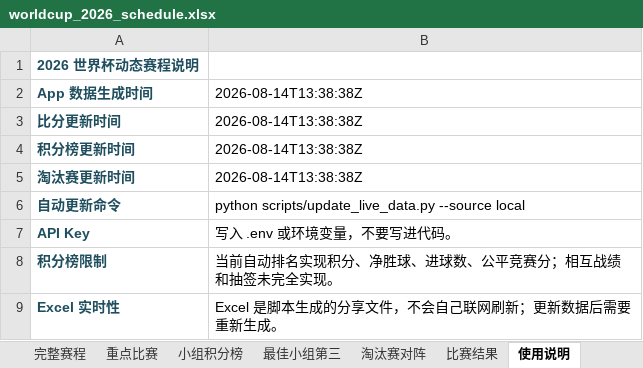
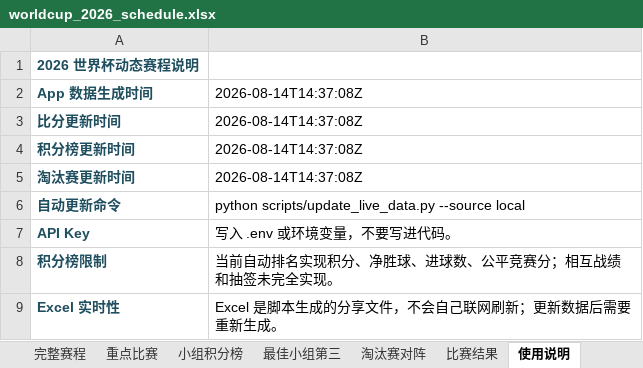
Before and after one commit to zhaojinwen2023-oss/World-Cup-2026, an Excel workbook: worldcup-schedule/output/worldcup_2026_schedule.xlsx, sheet 使用说明, drawn as a sheet; values as stored, in another font and other column widths than the file's, no borders; the diff names each change by its address in the sheet, - before the commit and + after, or states it on an @@ line.

```diff
--- a/worldcup-schedule/output/worldcup_2026_schedule.xlsx (sheet 使用说明)
+++ b/worldcup-schedule/output/worldcup_2026_schedule.xlsx (sheet 使用说明)
-B2:B5: 2026-08-14T13:38:38Z
+B2:B5: 2026-08-14T14:37:08Z
```
Also changed, not shown: sheet 比赛结果, sheet 完整赛程, 6 other files.
